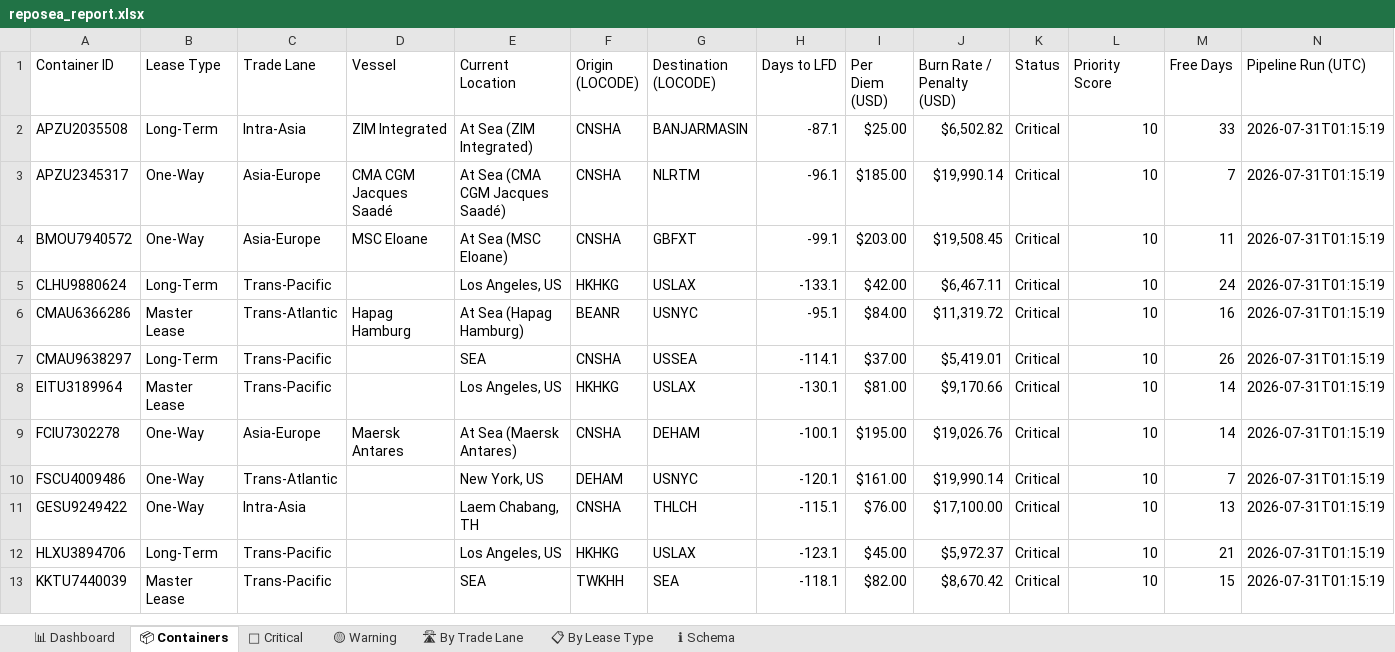
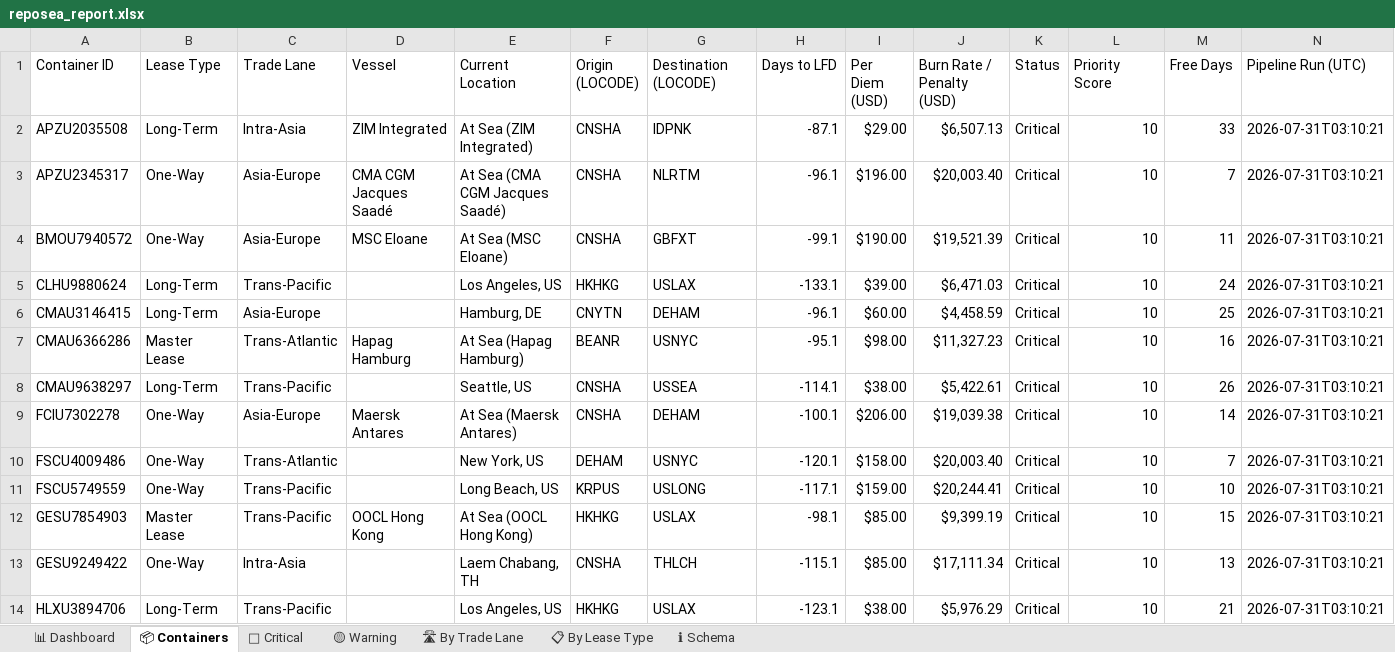
Before and after one commit to rahulmistry18/-Reposea_container_optimizer, an Excel workbook: data/exports/reposea_report.xlsx, sheet 📦 Containers, drawn as a sheet; only a part is shown; values as stored, in another font and other column widths than the file's, no cell formats; table styles not drawn; removed rows and columns are numbered as before the commit, all else as after; the diff covers the shown part only; the diff names each change by its address in the sheet, - before the commit and + after, or states it on an @@ line.

Commit message:
chore(data): pipeline run 2026-07-30T19:10:22Z [skip ci]

```diff
--- a/data/exports/reposea_report.xlsx (sheet 📦 Containers)
+++ b/data/exports/reposea_report.xlsx (sheet 📦 Containers)
-G2 (Destination (LOCODE)): BANJARMASIN
+G2 (Destination (LOCODE)): IDPNK
-I2 (Per Diem (USD)): $25.00
+I2 (Per Diem (USD)): $29.00
-J2 (Burn Rate / Penalty (USD)): $6,502.82
+J2 (Burn Rate / Penalty (USD)): $6,507.13
-N2:N5 (Pipeline Run (UTC)): 2026-07-31T01:15:19
+N2:N5 (Pipeline Run (UTC)): 2026-07-31T03:10:21
-I3 (Per Diem (USD)): $185.00
+I3 (Per Diem (USD)): $196.00
-J3 (Burn Rate / Penalty (USD)): $19,990.14
+J3 (Burn Rate / Penalty (USD)): $20,003.40
-I4 (Per Diem (USD)): $203.00
+I4 (Per Diem (USD)): $190.00
-J4 (Burn Rate / Penalty (USD)): $19,508.45
+J4 (Burn Rate / Penalty (USD)): $19,521.39
-I5 (Per Diem (USD)): $42.00
+I5 (Per Diem (USD)): $39.00
-J5 (Burn Rate / Penalty (USD)): $6,467.11
+J5 (Burn Rate / Penalty (USD)): $6,471.03
+row 6: CMAU3146415 | Long-Term | Asia-Europe |  | Hamburg, DE | CNYTN | DEHAM | -96.1 | $60.00 | $4,458.59 | Critical | 10 | 25 | 2026-07-31T03:10:21
-I7 (Per Diem (USD)): $84.00
+I7 (Per Diem (USD)): $98.00
-J7 (Burn Rate / Penalty (USD)): $11,319.72
+J7 (Burn Rate / Penalty (USD)): $11,327.23
-N7:N8 (Pipeline Run (UTC)): 2026-07-31T01:15:19
+N7:N8 (Pipeline Run (UTC)): 2026-07-31T03:10:21
-E8 (Current Location): SEA
+E8 (Current Location): Seattle, US
-I8 (Per Diem (USD)): $37.00
+I8 (Per Diem (USD)): $38.00
-J8 (Burn Rate / Penalty (USD)): $5,419.01
+J8 (Burn Rate / Penalty (USD)): $5,422.61
-row 8: EITU3189964 | Master Lease | Trans-Pacific |  | Los Angeles, US | HKHKG | USLAX | -130.1 | $81.00 | $9,170.66 | Critical | 10 | 14 | 2026-07-31T01:15:19
-I9 (Per Diem (USD)): $195.00
+I9 (Per Diem (USD)): $206.00
-J9 (Burn Rate / Penalty (USD)): $19,026.76
+J9 (Burn Rate / Penalty (USD)): $19,039.38
-N9:N10 (Pipeline Run (UTC)): 2026-07-31T01:15:19
+N9:N10 (Pipeline Run (UTC)): 2026-07-31T03:10:21
-I10 (Per Diem (USD)): $161.00
+I10 (Per Diem (USD)): $158.00
-J10 (Burn Rate / Penalty (USD)): $19,990.14
+J10 (Burn Rate / Penalty (USD)): $20,003.40
+row 11: FSCU5749559 | One-Way | Trans-Pacific |  | Long Beach, US | KRPUS | USLONG | -117.1 | $159.00 | $20,244.41 | Critical | 10 | 10 | 2026-07-31T03:10:21
+row 12: GESU7854903 | Master Lease | Trans-Pacific | OOCL Hong Kong | At Sea (OOCL Hong Kong) | HKHKG | USLAX | -98.1 | $85.00 | $9,399.19 | Critical | 10 | 15 | 2026-07-31T03:10:21
-I13 (Per Diem (USD)): $76.00
+I13 (Per Diem (USD)): $85.00
-J13 (Burn Rate / Penalty (USD)): $17,100.00
+J13 (Burn Rate / Penalty (USD)): $17,111.34
-N13:N14 (Pipeline Run (UTC)): 2026-07-31T01:15:19
+N13:N14 (Pipeline Run (UTC)): 2026-07-31T03:10:21
-I14 (Per Diem (USD)): $45.00
+I14 (Per Diem (USD)): $38.00
-J14 (Burn Rate / Penalty (USD)): $5,972.37
+J14 (Burn Rate / Penalty (USD)): $5,976.29
-row 13: KKTU7440039 | Master Lease | Trans-Pacific |  | SEA | TWKHH | SEA | -118.1 | $82.00 | $8,670.42 | Critical | 10 | 15 | 2026-07-31T01:15:19
```
Also changed, not shown: 11 added rows, 12 removed rows and 36 edited cells elsewhere in this sheet, sheet 🔴 Critical, sheet 🛣 By Trade Lane, sheet 📊 Dashboard, sheet 📋 By Lease Type, sheet 🟡 Warning, cell formats, 7 other files.
